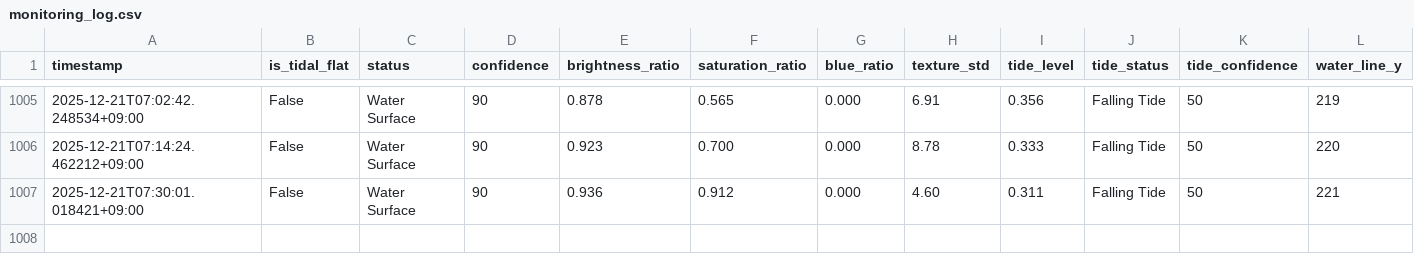
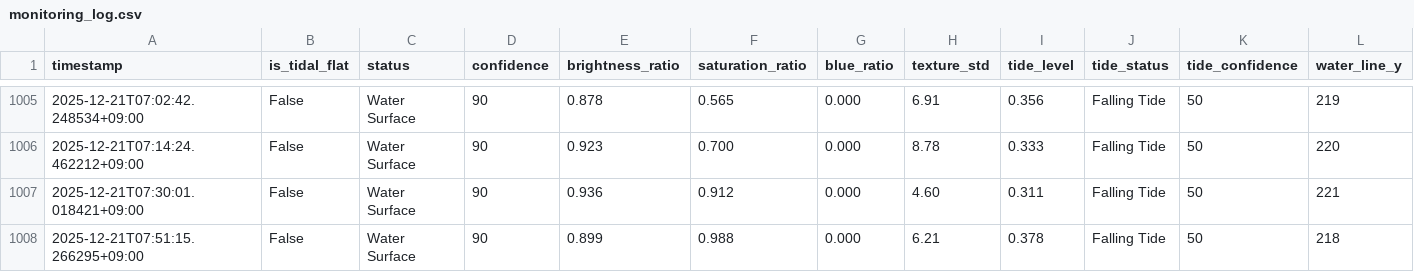
Before and after one commit to kitsukisaiseikyo-byte/nayako-higata, a CSV file: results/monitoring_log.csv, drawn as a sheet; only a part is shown, gaps mark what is left out; rows hold the shown columns only; the diff names each change by its address in the sheet, - before the commit and + after, or states it on an @@ line.

```diff
--- a/results/monitoring_log.csv
+++ b/results/monitoring_log.csv
+row 1008: 2025-12-21T07:51:15.266295+09:00 | False | Water Surface | 90 | 0.899 | 0.988 | 0.000 | 6.21 | 0.378 | Falling Tide | 50 | 218
```
Also changed, not shown: 3 other files.
